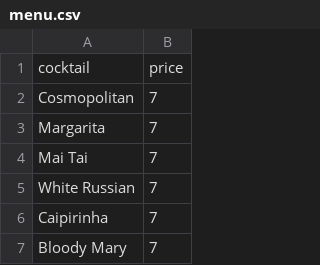
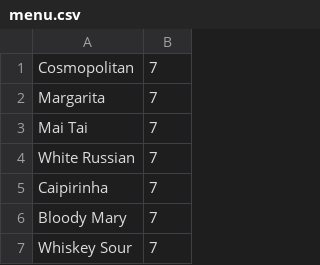
Before and after one commit to painted/takeaway, a CSV file: menu.csv, drawn as a sheet; only a part is shown; the shorter side is filled out with more unchanged rows; removed rows and columns are numbered as before the commit, all else as after; the diff covers the shown part only; the diff names each change by its address in the sheet, - before the commit and + after, or states it on an @@ line.

Commit message:
added 50 cocktails and made the menu load from csv

```diff
--- a/menu.csv
+++ b/menu.csv
-row 1: cocktail | price
```
Also changed, not shown: 30 added rows elsewhere in this file, 2 other files.
